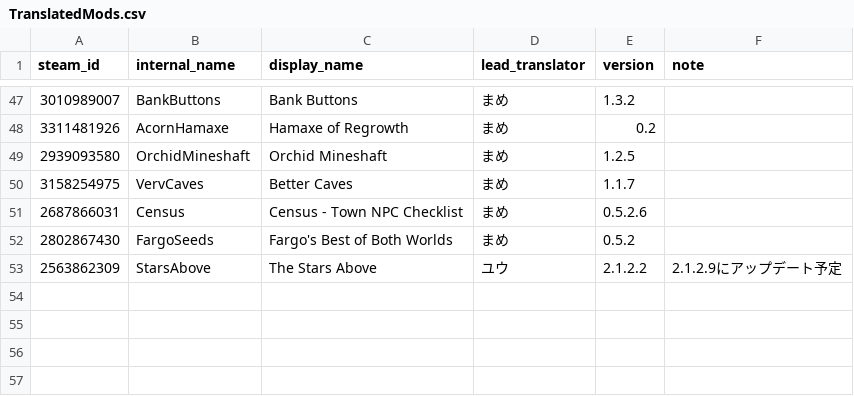
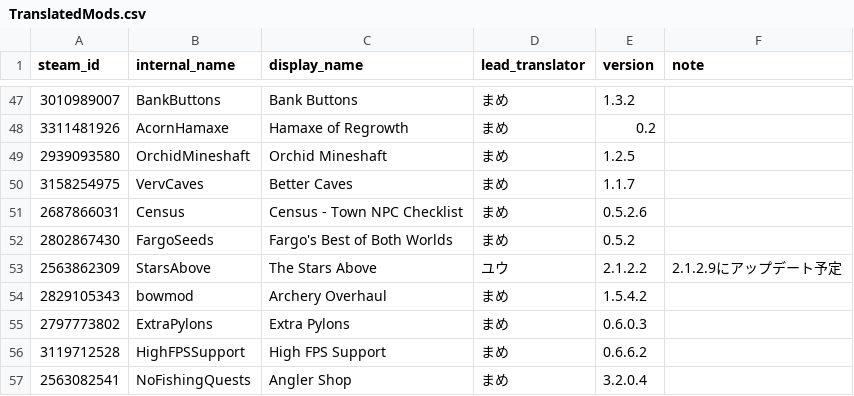
Before and after one commit to Katudonsan/TMLHonyaku, a CSV file: TranslatedMods.csv, drawn as a sheet; only a part is shown, gaps mark what is left out; the diff names each change by its address in the sheet, - before the commit and + after, or states it on an @@ line.

```diff
--- a/TranslatedMods.csv
+++ b/TranslatedMods.csv
+row 54: 2829105343 | bowmod | Archery Overhaul | まめ | 1.5.4.2
+row 55: 2797773802 | ExtraPylons | Extra Pylons | まめ | 0.6.0.3
+row 56: 3119712528 | HighFPSSupport | High FPS Support | まめ | 0.6.6.2
+row 57: 2563082541 | NoFishingQuests | Angler Shop | まめ | 3.2.0.4
```
Also changed, not shown: 9 other files.
